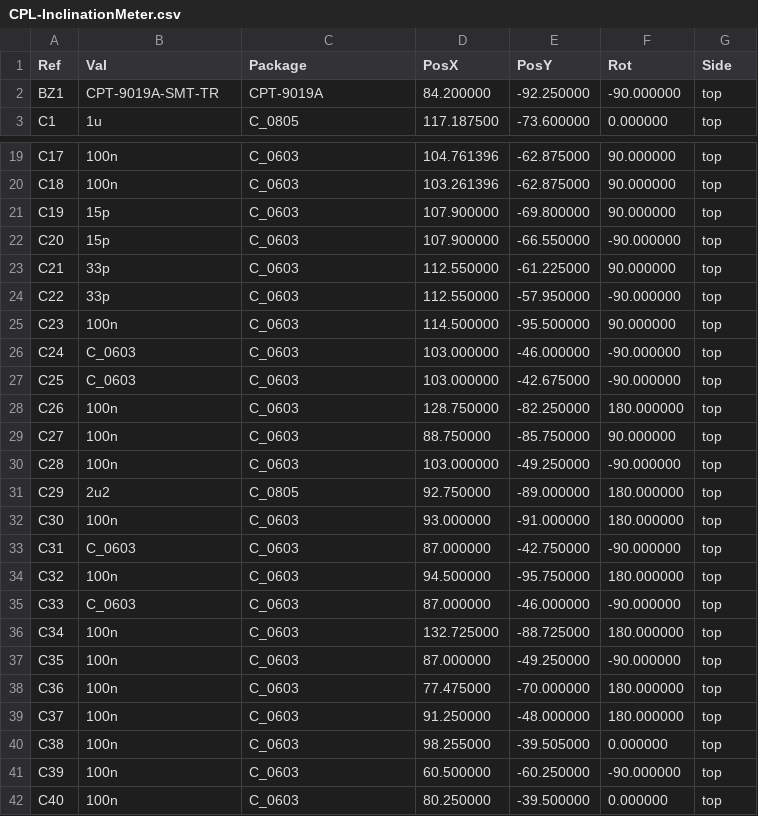
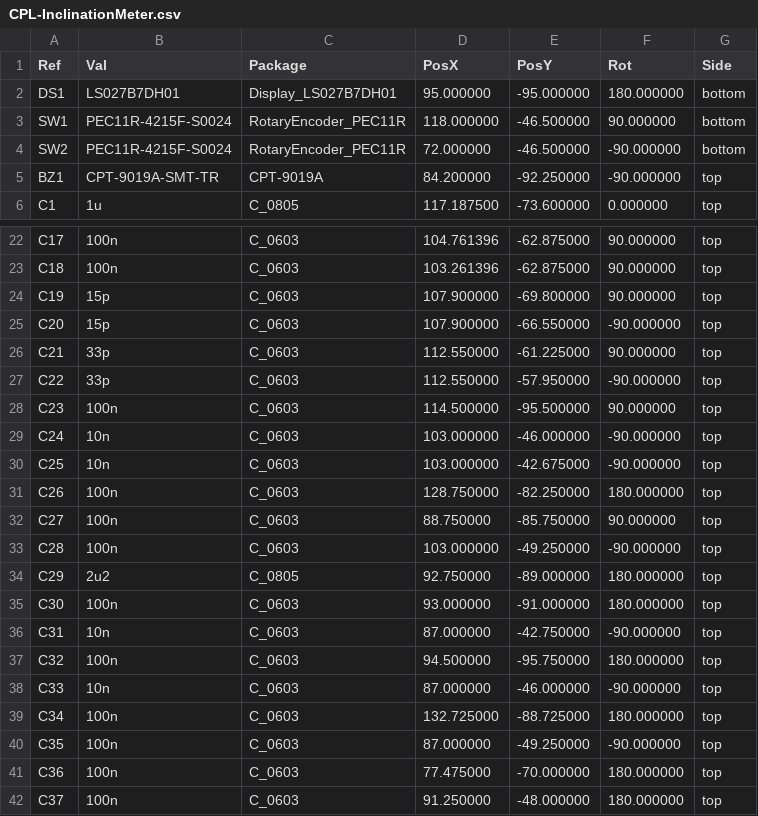
Before and after one commit to soldernerd/InclinationMeter, a CSV file: fabrication/CPL-InclinationMeter.csv, drawn as a sheet; only a part is shown, gaps mark what is left out; the shorter side is filled out with more unchanged rows; the diff covers the shown part only.

```diff
--- a/fabrication/CPL-InclinationMeter.csv
+++ b/fabrication/CPL-InclinationMeter.csv
@@ -1,2 +1,5 @@
 Ref,Val,Package,PosX,PosY,Rot,Side
+"DS1","LS027B7DH01","Display_LS027B7DH01",95.000000,-95.000000,180.000000,bottom
+"SW1","PEC11R-4215F-S0024","RotaryEncoder_PEC11R",118.000000,-46.500000,90.000000,bottom
+"SW2","PEC11R-4215F-S0024","RotaryEncoder_PEC11R",72.000000,-46.500000,-90.000000,bottom
 "BZ1","CPT-9019A-SMT-TR","CPT-9019A",84.200000,-92.250000,-90.000000,top
@@ -25,4 +28,4 @@ Ref,Val,Package,PosX,PosY,Rot,Side
 "C23","100n","C_0603",114.500000,-95.500000,90.000000,top
-"C24","C_0603","C_0603",103.000000,-46.000000,-90.000000,top
-"C25","C_0603","C_0603",103.000000,-42.675000,-90.000000,top
+"C24","10n","C_0603",103.000000,-46.000000,-90.000000,top
+"C25","10n","C_0603",103.000000,-42.675000,-90.000000,top
 "C26","100n","C_0603",128.750000,-82.250000,180.000000,top
@@ -32,5 +35,5 @@ Ref,Val,Package,PosX,PosY,Rot,Side
 "C30","100n","C_0603",93.000000,-91.000000,180.000000,top
-"C31","C_0603","C_0603",87.000000,-42.750000,-90.000000,top
+"C31","10n","C_0603",87.000000,-42.750000,-90.000000,top
 "C32","100n","C_0603",94.500000,-95.750000,180.000000,top
-"C33","C_0603","C_0603",87.000000,-46.000000,-90.000000,top
+"C33","10n","C_0603",87.000000,-46.000000,-90.000000,top
 "C34","100n","C_0603",132.725000,-88.725000,180.000000,top
```
Also changed, not shown: 19 edited cells elsewhere in this file, fabrication/BOM-InclinationMeter.csv, 18 other files.
